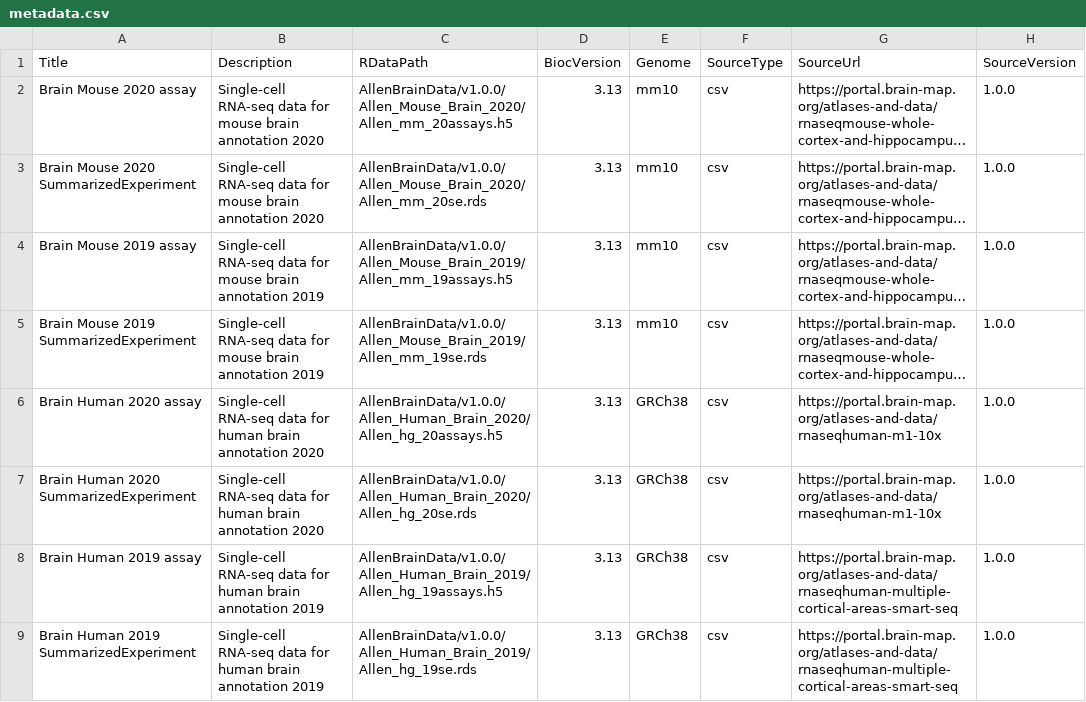
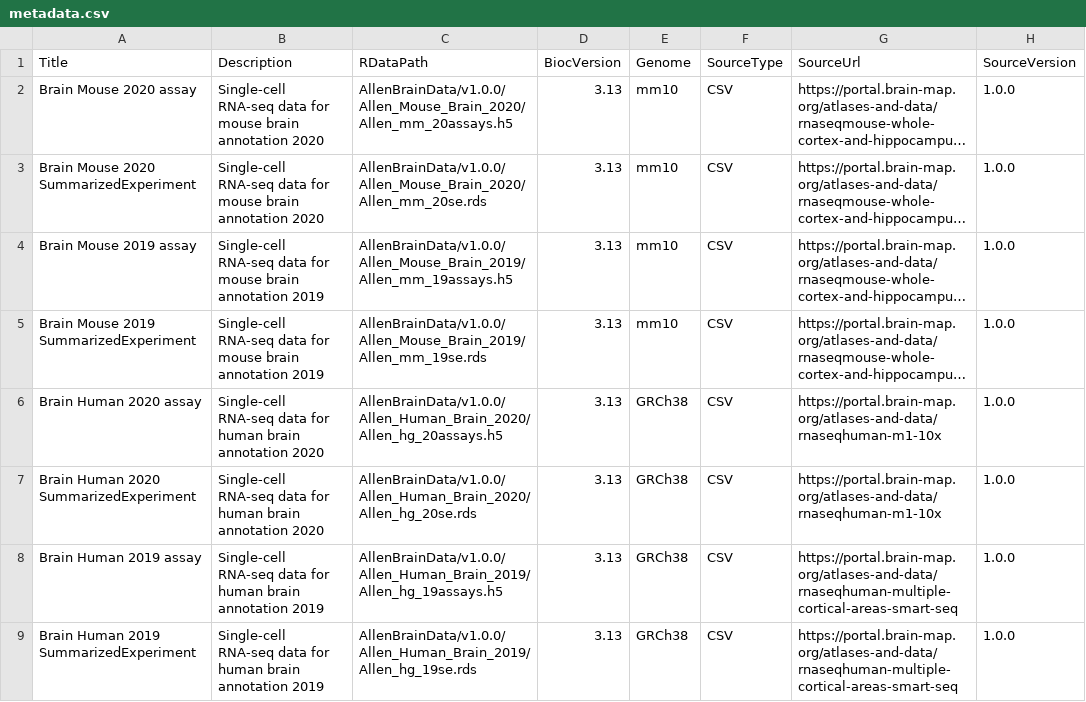
Before and after one commit to drighelli/AllenBrainData, a CSV file: inst/extdata/metadata.csv, drawn as a sheet; only a part is shown; long unchanged cells end in …; the diff names each change by its address in the sheet, - before the commit and + after, or states it on an @@ line.

Commit message:
fixing metadata file

```diff
--- a/inst/extdata/metadata.csv
+++ b/inst/extdata/metadata.csv
-F2:F9 (SourceType): csv
+F2:F9 (SourceType): CSV
```
Also changed, not shown: 4 other files.
